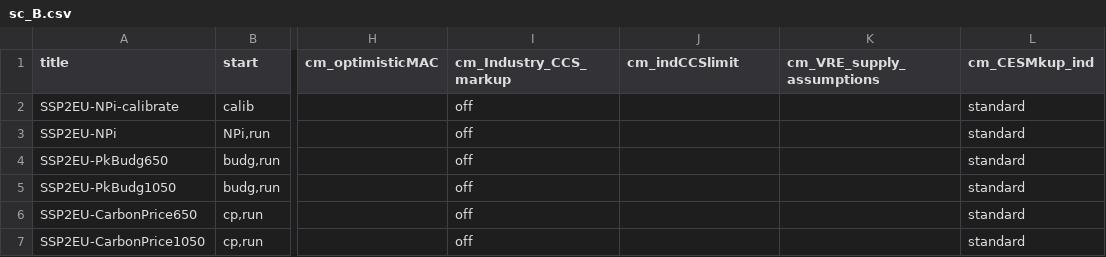
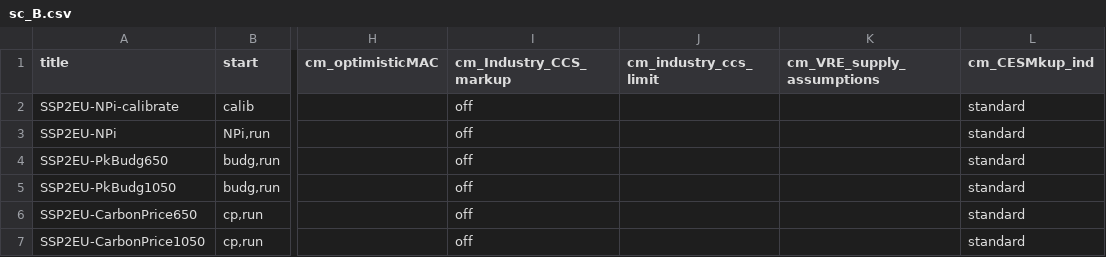
Before and after one commit to 0UmfHxcvx5J7JoaOhFSs5mncnisTJJ6q/remind, a CSV file: config/sc_B.csv, drawn as a sheet; only a part is shown, gaps mark what is left out; the diff names each change by its address in the sheet, - before the commit and + after, or states it on an @@ line.

Commit message:
Squashed process_based_industry_ccs into dev/Industry_Paper_B

```diff
--- a/config/sc_B.csv
+++ b/config/sc_B.csv
-J1: cm_indCCSlimit
+J1: cm_industry_ccs_limit
```
Also changed, not shown: 19 other files.
